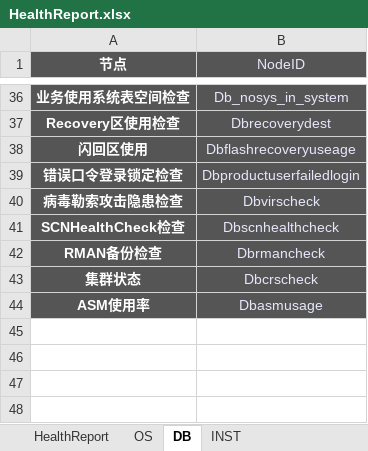
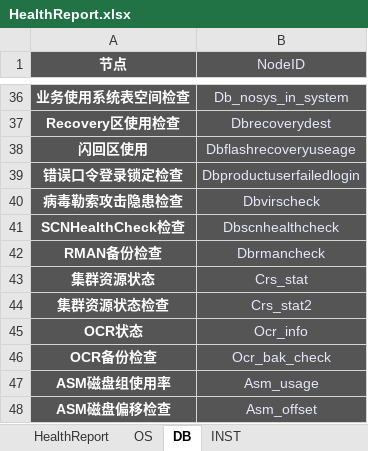
Before and after one commit to myz-git/autochk, an Excel workbook: HealthReport.xlsx, sheet DB, drawn as a sheet; only a part is shown, gaps mark what is left out; values as stored, in another font and other column widths than the file's, no borders; removed rows and columns are numbered as before the commit, all else as after; the diff names each change by its address in the sheet, - before the commit and + after, or states it on an @@ line.

```diff
--- a/HealthReport.xlsx (sheet DB)
+++ b/HealthReport.xlsx (sheet DB)
-row 43: 集群状态 | Dbcrscheck
-row 44: ASM使用率 | Dbasmusage
+row 43: 集群资源状态 | Crs_stat
+row 44: 集群资源状态检查 | Crs_stat2
+row 45: OCR状态 | Ocr_info
+row 46: OCR备份检查 | Ocr_bak_check
+row 47: ASM磁盘组使用率 | Asm_usage
+row 48: ASM磁盘偏移检查 | Asm_offset
```
Also changed, not shown: sheet HealthReport, sheet INST, charts or pictures, 45 other files.
